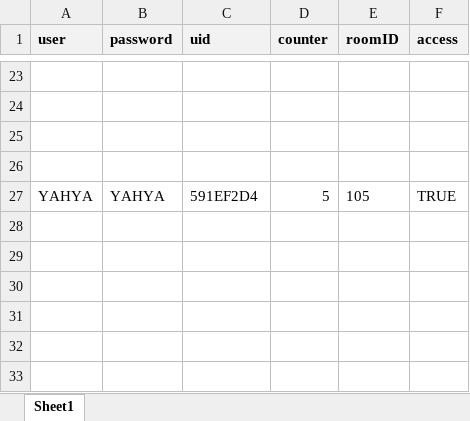
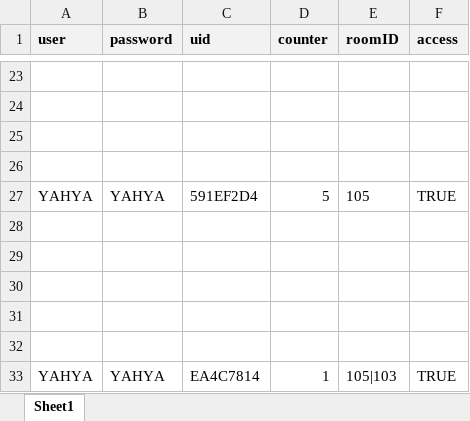
Before and after one commit to Silent0Wings/RFID-SecureDoor-Platform, an Excel workbook: Server/rfid-server-DBS-Http/users.xlsx, sheet Sheet1, drawn as a sheet; only a part is shown, gaps mark what is left out; values as stored, in another font and other column widths than the file's, no borders; the diff names each change by its address in the sheet, - before the commit and + after, or states it on an @@ line.

Commit message:
Add room deletion feature to access control system
Implemented room-specific deletion via touch sensor and card scan in esp32_access_control_full.ino, including new logic for arming room delete mode and handling room removal. Added /room/:uid/:roomID DELETE endpoint to server.js for safe room removal from users, updating users.xlsx accordingly. Updated Display_On_Screen.ino to a simple I2C scanner for hardware debugging.

```diff
--- a/Server/rfid-server-DBS-Http/users.xlsx (sheet Sheet1)
+++ b/Server/rfid-server-DBS-Http/users.xlsx (sheet Sheet1)
+row 28: (empty)
+row 29: (empty)
+row 30: (empty)
+row 31: (empty)
+row 32: (empty)
+row 33: YAHYA | YAHYA | EA4C7814 | 1 | 105|103 | TRUE
```
Also changed, not shown: 3 other files.
